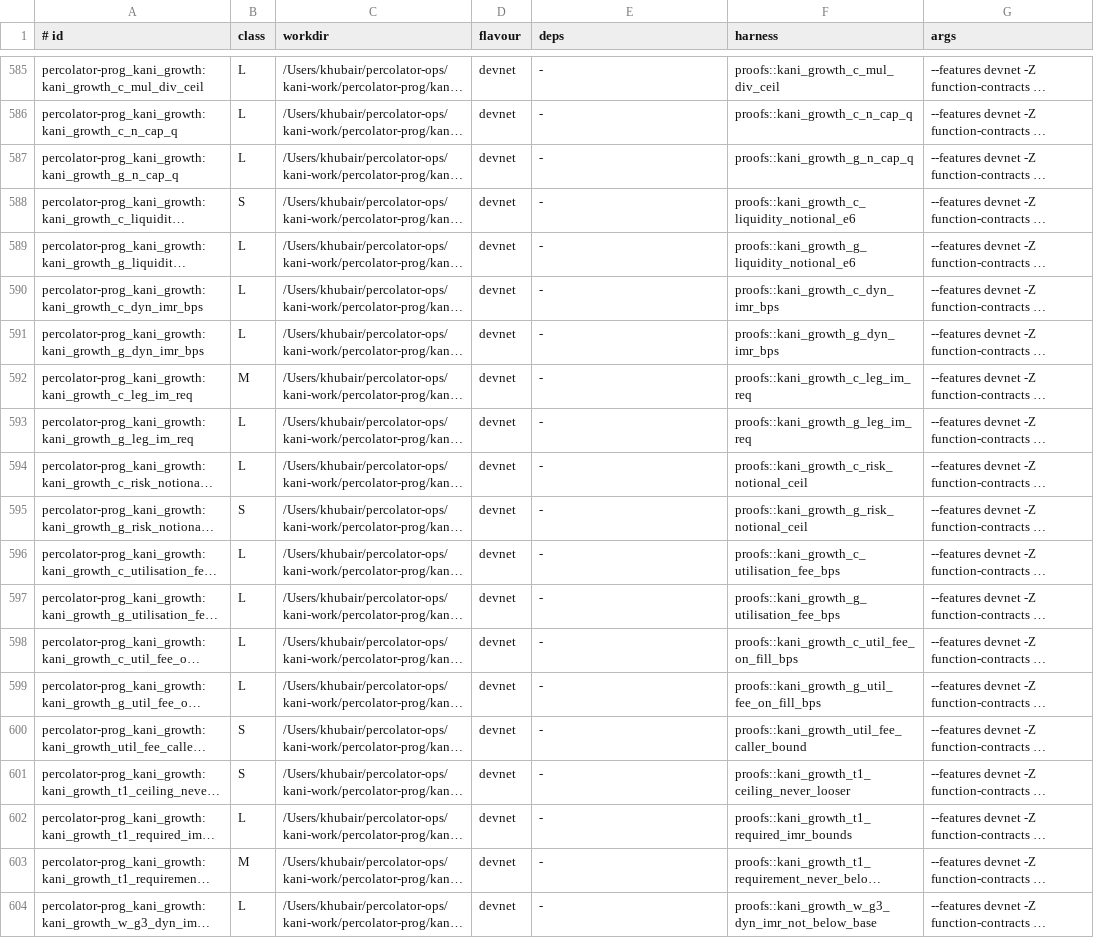
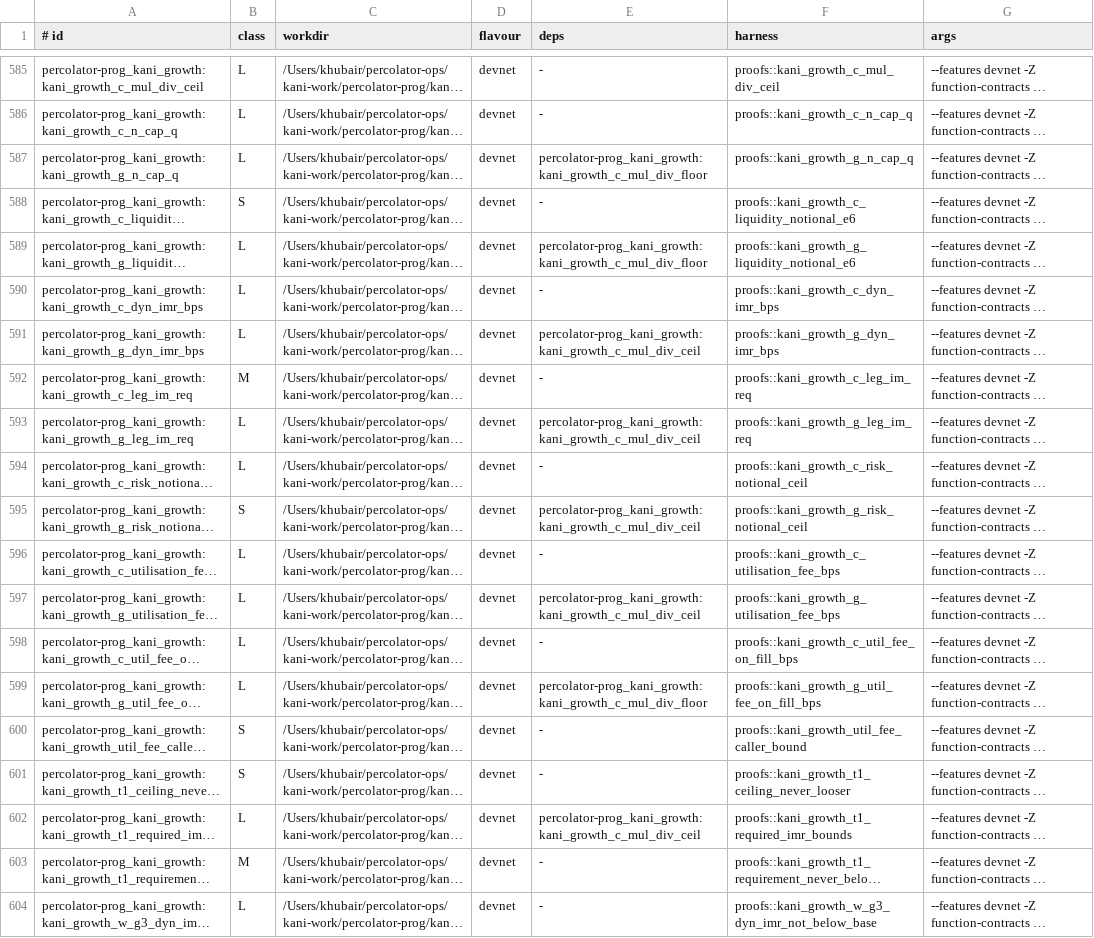
Before and after one commit to dcccrypto/percolator-prog, a TSV file: kani/v22-run/queue.tsv, drawn as a sheet; only a part is shown, gaps mark what is left out; long unchanged cells end in …; the diff covers the shown part only; the diff names each change by its address in the sheet, - before the commit and + after, or states it on an @@ line.

```diff
--- a/kani/v22-run/queue.tsv
+++ b/kani/v22-run/queue.tsv
-E587 (deps): -
+E587 (deps): percolator-prog_kani_growth:kani_growth_c_mul_div_floor
-E589 (deps): -
+E589 (deps): percolator-prog_kani_growth:kani_growth_c_mul_div_floor
-E591 (deps): -
+E591 (deps): percolator-prog_kani_growth:kani_growth_c_mul_div_ceil
-E593 (deps): -
+E593 (deps): percolator-prog_kani_growth:kani_growth_c_mul_div_ceil
-E595 (deps): -
+E595 (deps): percolator-prog_kani_growth:kani_growth_c_mul_div_ceil
-E597 (deps): -
+E597 (deps): percolator-prog_kani_growth:kani_growth_c_mul_div_ceil
-E599 (deps): -
+E599 (deps): percolator-prog_kani_growth:kani_growth_c_mul_div_floor
-E602 (deps): -
+E602 (deps): percolator-prog_kani_growth:kani_growth_c_mul_div_ceil
```
Also changed, not shown: 15 edited cells elsewhere in this file, kani/v22-run/classes.tsv, 4 other files.
